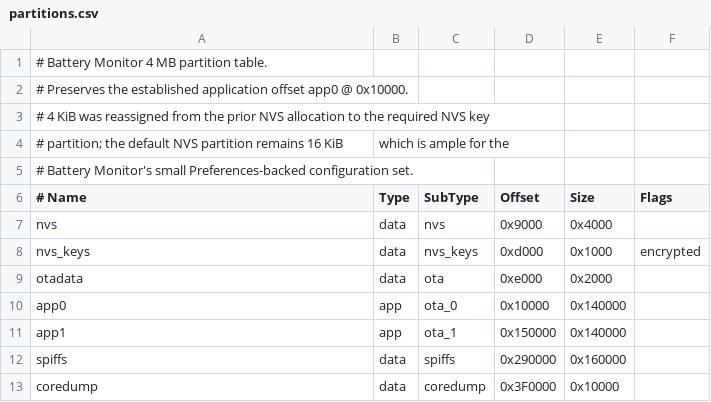
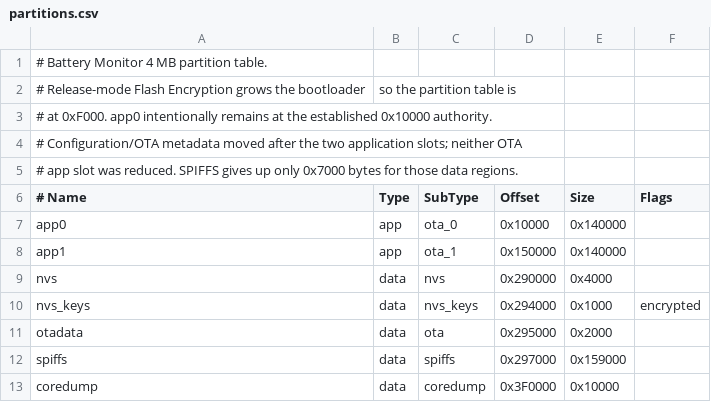
Before and after one commit to Lordofrealms/Lordofrealms.webapps, a CSV file: battery-monitor/firmware/idf/partitions.csv, drawn as a sheet.

Commit message:
Expand flash layout for encryption bootloader

```diff
--- a/battery-monitor/firmware/idf/partitions.csv
+++ b/battery-monitor/firmware/idf/partitions.csv
@@ -1,13 +1,13 @@
 # Battery Monitor 4 MB partition table.
-# Preserves the established application offset app0 @ 0x10000.
-# 4 KiB was reassigned from the prior NVS allocation to the required NVS key
-# partition; the default NVS partition remains 16 KiB, which is ample for the
-# Battery Monitor's small Preferences-backed configuration set.
+# Release-mode Flash Encryption grows the bootloader, so the partition table is
+# at 0xF000. app0 intentionally remains at the established 0x10000 authority.
+# Configuration/OTA metadata moved after the two application slots; neither OTA
+# app slot was reduced. SPIFFS gives up only 0x7000 bytes for those data regions.
 # Name,    Type, SubType, Offset,  Size, Flags
-nvs,       data, nvs,     0x9000,  0x4000,
-nvs_keys,  data, nvs_keys,0xd000,  0x1000, encrypted
-otadata,   data, ota,     0xe000,  0x2000,
 app0,      app,  ota_0,   0x10000, 0x140000,
 app1,      app,  ota_1,   0x150000,0x140000,
-spiffs,    data, spiffs,  0x290000,0x160000,
+nvs,       data, nvs,     0x290000,0x4000,
+nvs_keys,  data, nvs_keys,0x294000,0x1000, encrypted
+otadata,   data, ota,     0x295000,0x2000,
+spiffs,    data, spiffs,  0x297000,0x159000,
 coredump,  data, coredump,0x3F0000,0x10000,
```
Also changed, not shown: 3 other files.
